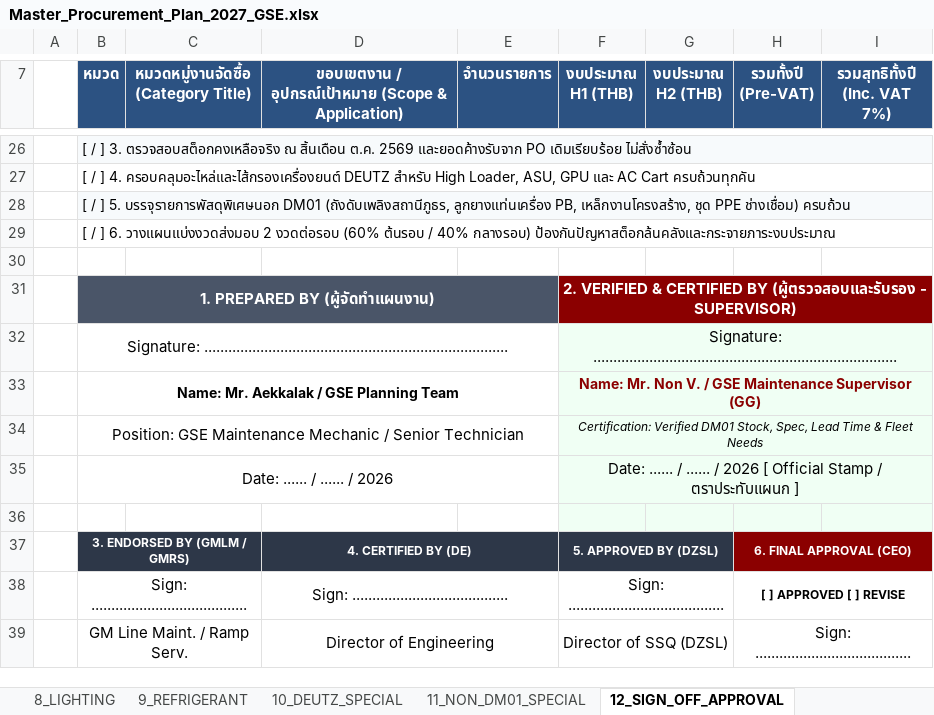
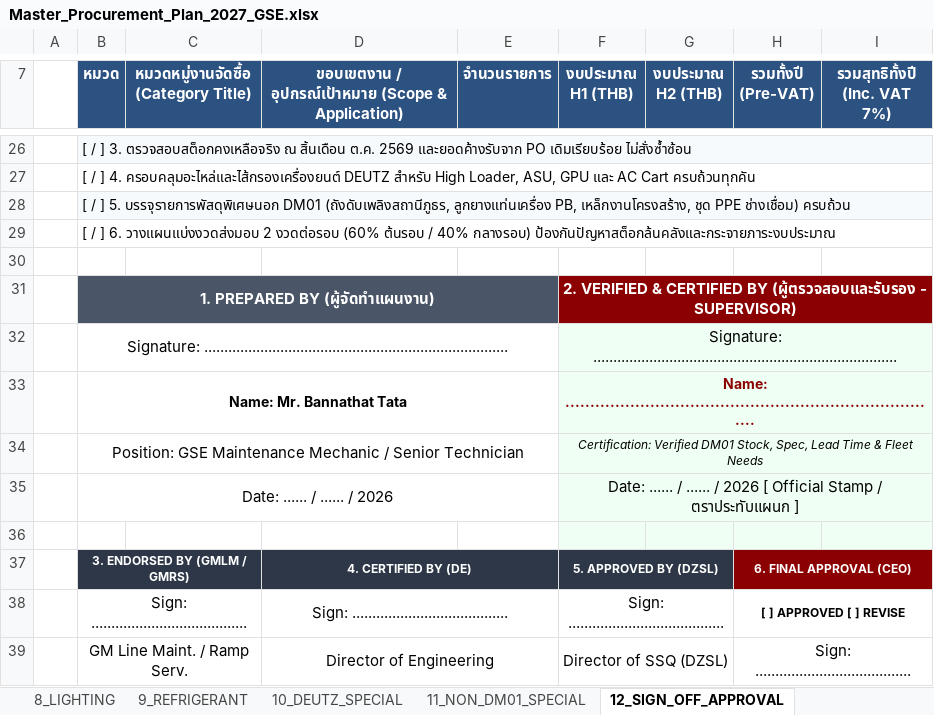
Before and after one commit to JackSleep10/RequestStockFor1Year, an Excel workbook: Master_Procurement_Plan_2027_GSE.xlsx, sheet 12_SIGN_OFF_APPROVAL, drawn as a sheet; only a part is shown, gaps mark what is left out; values as stored, in another font and other column widths than the file's, no borders; removed rows and columns are numbered as before the commit, all else as after; the diff names each change by its address in the sheet, - before the commit and + after, or states it on an @@ line.

```diff
--- a/Master_Procurement_Plan_2027_GSE.xlsx (sheet 12_SIGN_OFF_APPROVAL)
+++ b/Master_Procurement_Plan_2027_GSE.xlsx (sheet 12_SIGN_OFF_APPROVAL)
-row 33:  | Name: Mr. Aekkalak / GSE Planning Team |  |  |  | Name: Mr. Non V. / GSE Maintenance Supervisor (GG)
+row 33:  | Name: Mr. Bannathat Tata |  |  |  | Name: ............................................................................
```
Also changed, not shown: Order_Spec_List_2027_GSE.xlsx, Order_Spec_List_2027_H1_FirstHalf_A4.xlsx, 1 other file.
